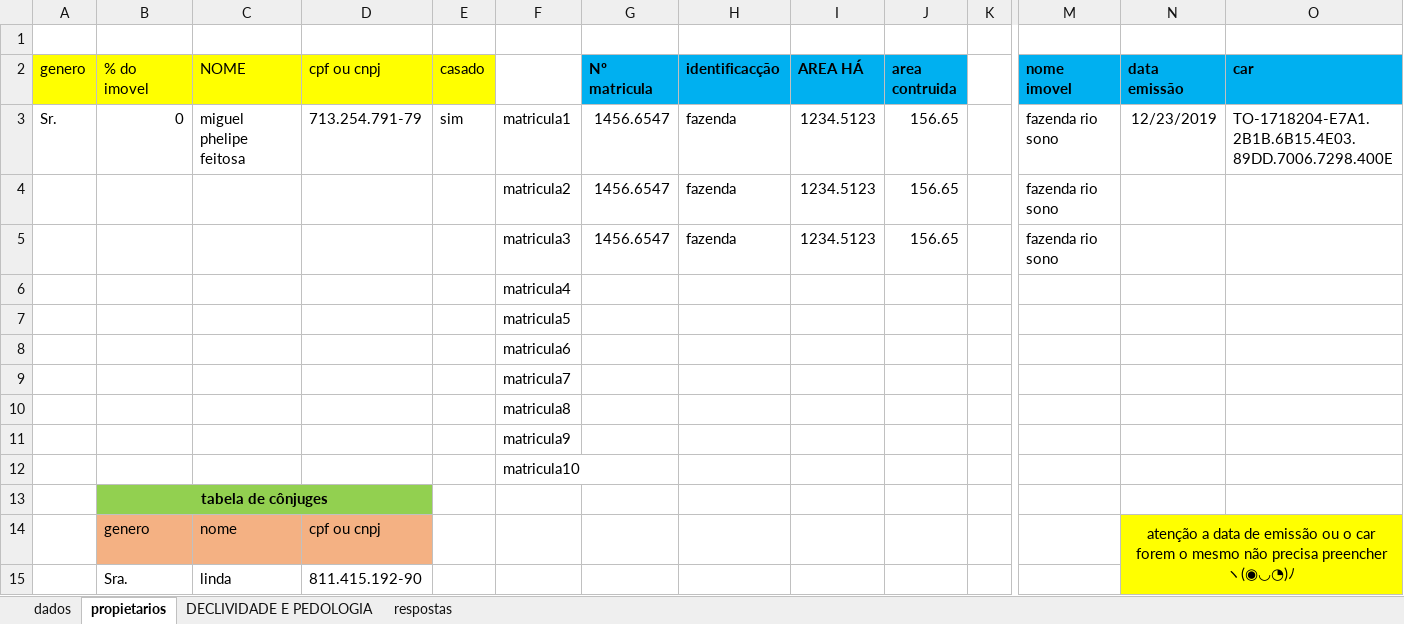
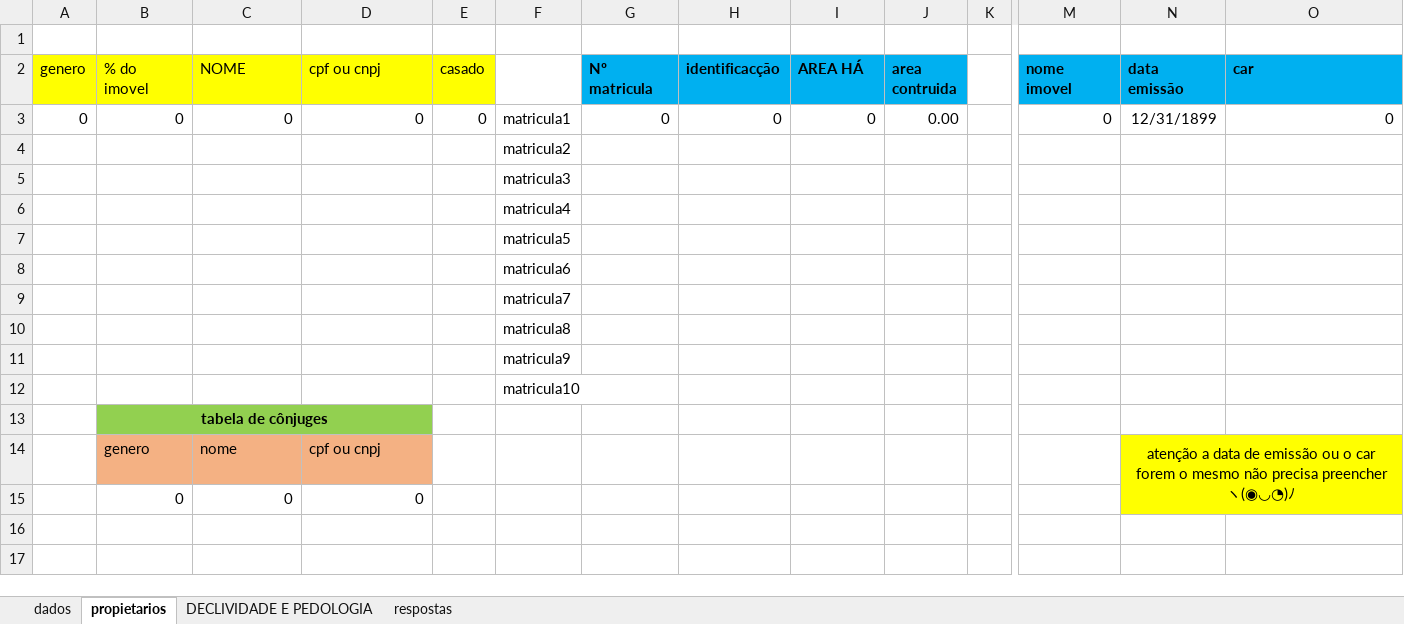
Before and after one commit to marcoantonio567/descritivo, an Excel workbook: TEMPLATES/integracao.xlsx, sheet propietarios, drawn as a sheet; only a part is shown, gaps mark what is left out; values as stored, in another font and other column widths than the file's, no borders; removed rows and columns are numbered as before the commit, all else as after; rows hold the shown columns only; the diff names each change by its address in the sheet, - before the commit and + after, or states it on an @@ line.

```diff
--- a/TEMPLATES/integracao.xlsx (sheet propietarios)
+++ b/TEMPLATES/integracao.xlsx (sheet propietarios)
-row 3: Sr. | 0 | miguel phelipe feitosa | 713.254.791-79 | sim | matricula1 | 1456.6547 | fazenda | 1234.5123 | 156.65 |  | fazenda rio sono | 12/23/2019 | TO-1718204-E7A1.2B1B.6B15.4E03.89DD.7006.7298.400E
-row 4:  |  |  |  |  | matricula2 | 1456.6547 | fazenda | 1234.5123 | 156.65 |  | fazenda rio sono
-row 5:  |  |  |  |  | matricula3 | 1456.6547 | fazenda | 1234.5123 | 156.65 |  | fazenda rio sono
+row 3: 0 | 0 | 0 | 0 | 0 | matricula1 | 0 | 0 | 0 | 0.00 |  | 0 | 12/31/1899 | 0
+row 4:  |  |  |  |  | matricula2
+row 5:  |  |  |  |  | matricula3
-row 15:  | Sra. | linda | 811.415.192-90
+row 15:  | 0 | 0 | 0
```
Also changed, not shown: sheet dados, integracao.xlsx, 4 other files.
